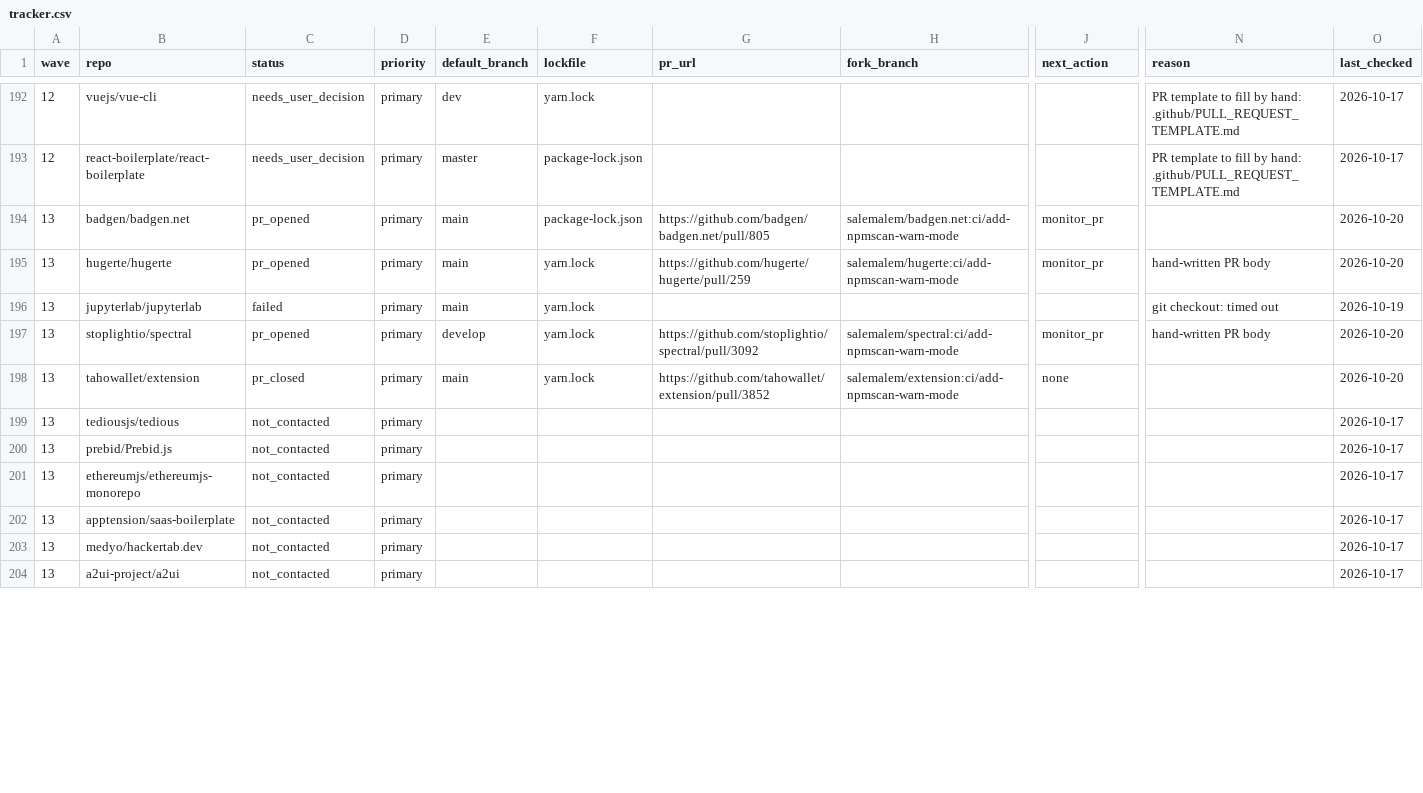
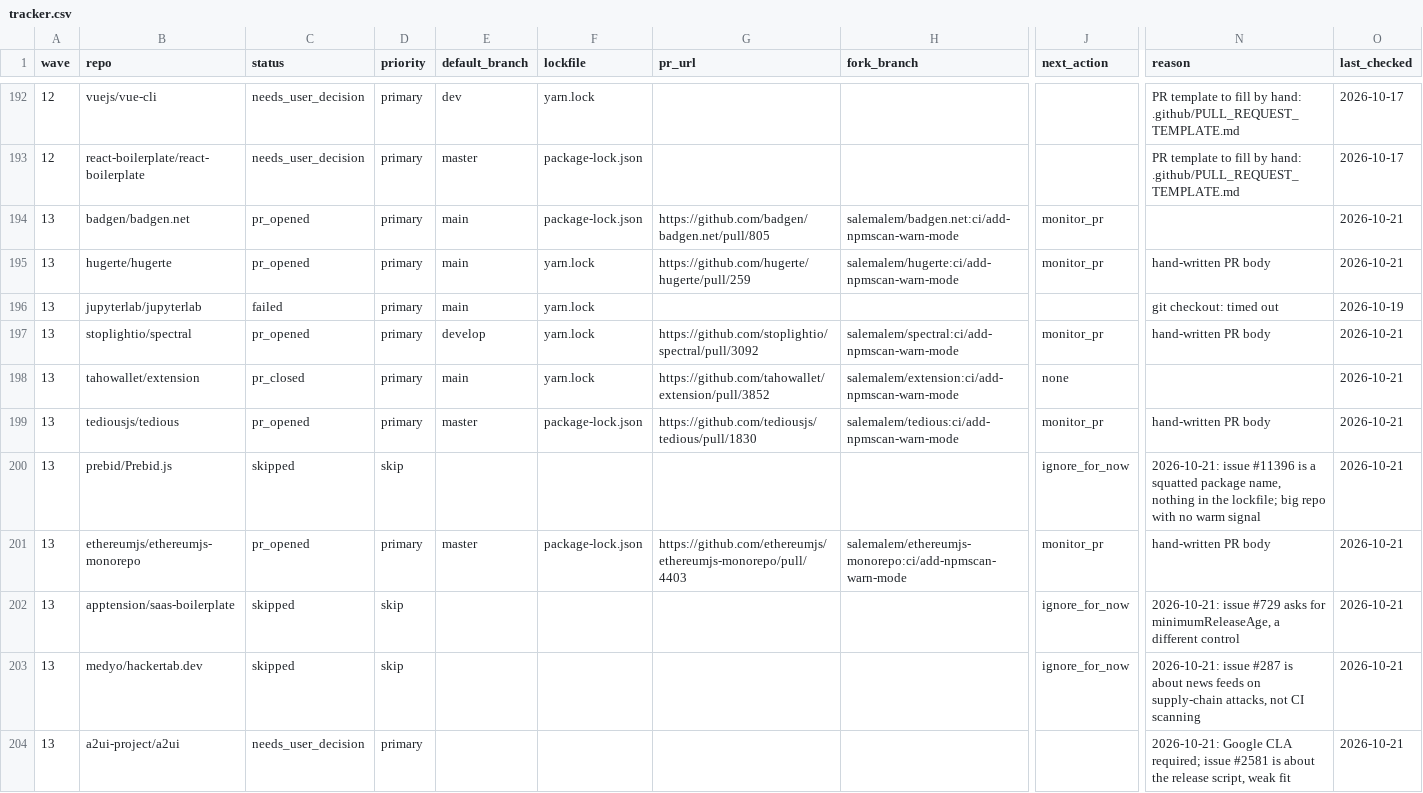
Before and after one commit to NPMscan/npmscan-action, a CSV file: outreach/tracker.csv, drawn as a sheet; only a part is shown, gaps mark what is left out; the diff covers the shown part only; the diff names each change by its address in the sheet, - before the commit and + after, or states it on an @@ line.

```diff
--- a/outreach/tracker.csv
+++ b/outreach/tracker.csv
-O194:O195 (last_checked): 2026-10-20
+O194:O195 (last_checked): 2026-10-21
-O197:O198 (last_checked): 2026-10-20
+O197:O198 (last_checked): 2026-10-21
-C199 (status): not_contacted
+C199 (status): pr_opened
-E199 (default_branch): (empty)
+E199 (default_branch): master
-F199 (lockfile): (empty)
+F199 (lockfile): package-lock.json
-G199 (pr_url): (empty)
+G199 (pr_url): https://github.com/tediousjs/tedious/pull/1830
-H199 (fork_branch): (empty)
+H199 (fork_branch): salemalem/tedious:ci/add-npmscan-warn-mode
-J199 (next_action): (empty)
+J199 (next_action): monitor_pr
-N199 (reason): (empty)
+N199 (reason): hand-written PR body
-O199:O204 (last_checked): 2026-10-17
+O199:O204 (last_checked): 2026-10-21
-C200 (status): not_contacted
+C200 (status): skipped
-D200 (priority): primary
+D200 (priority): skip
-J200 (next_action): (empty)
+J200 (next_action): ignore_for_now
-N200 (reason): (empty)
+N200 (reason): 2026-10-21: issue #11396 is a squatted package name, nothing in the lockfile; big repo with no warm signal
-C201 (status): not_contacted
+C201 (status): pr_opened
-E201 (default_branch): (empty)
+E201 (default_branch): master
-F201 (lockfile): (empty)
+F201 (lockfile): package-lock.json
-G201 (pr_url): (empty)
+G201 (pr_url): https://github.com/ethereumjs/ethereumjs-monorepo/pull/4403
-H201 (fork_branch): (empty)
+H201 (fork_branch): salemalem/ethereumjs-monorepo:ci/add-npmscan-warn-mode
-J201 (next_action): (empty)
+J201 (next_action): monitor_pr
-N201 (reason): (empty)
+N201 (reason): hand-written PR body
-C202:C203 (status): not_contacted
+C202:C203 (status): skipped
-D202:D203 (priority): primary
+D202:D203 (priority): skip
-J202:J203 (next_action): (empty)
+J202:J203 (next_action): ignore_for_now
-N202 (reason): (empty)
+N202 (reason): 2026-10-21: issue #729 asks for minimumReleaseAge, a different control
-N203 (reason): (empty)
+N203 (reason): 2026-10-21: issue #287 is about news feeds on supply-chain attacks, not CI scanning
-C204 (status): not_contacted
+C204 (status): needs_user_decision
-N204 (reason): (empty)
+N204 (reason): 2026-10-21: Google CLA required; issue #2581 is about the release script, weak fit
```
Also changed, not shown: 1 added row and 143 edited cells elsewhere in this file.
